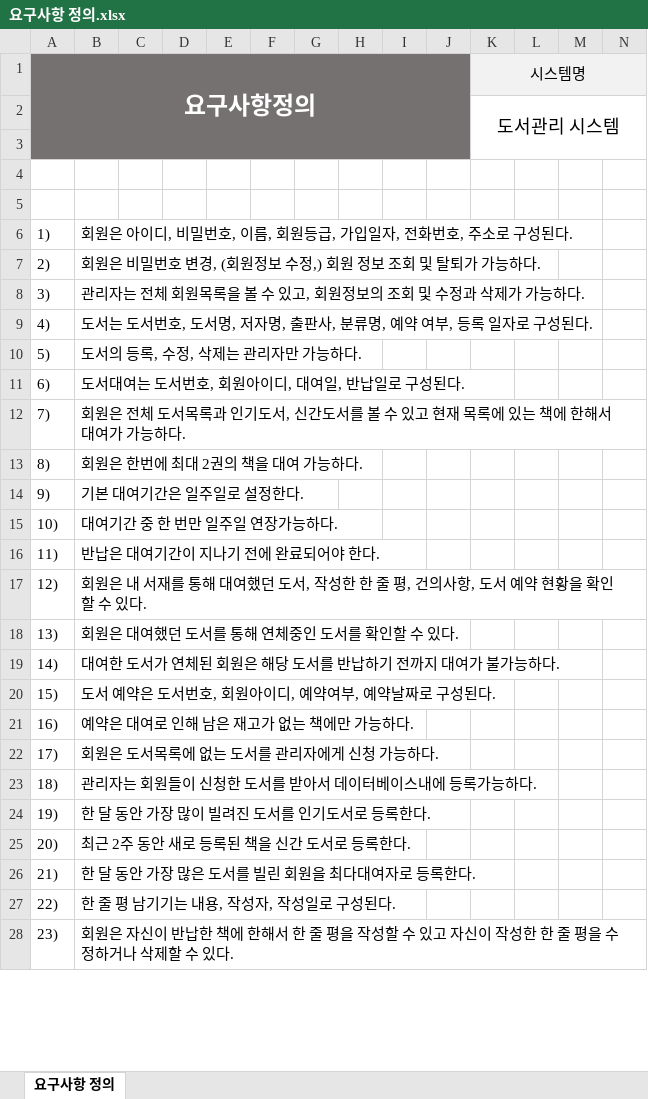
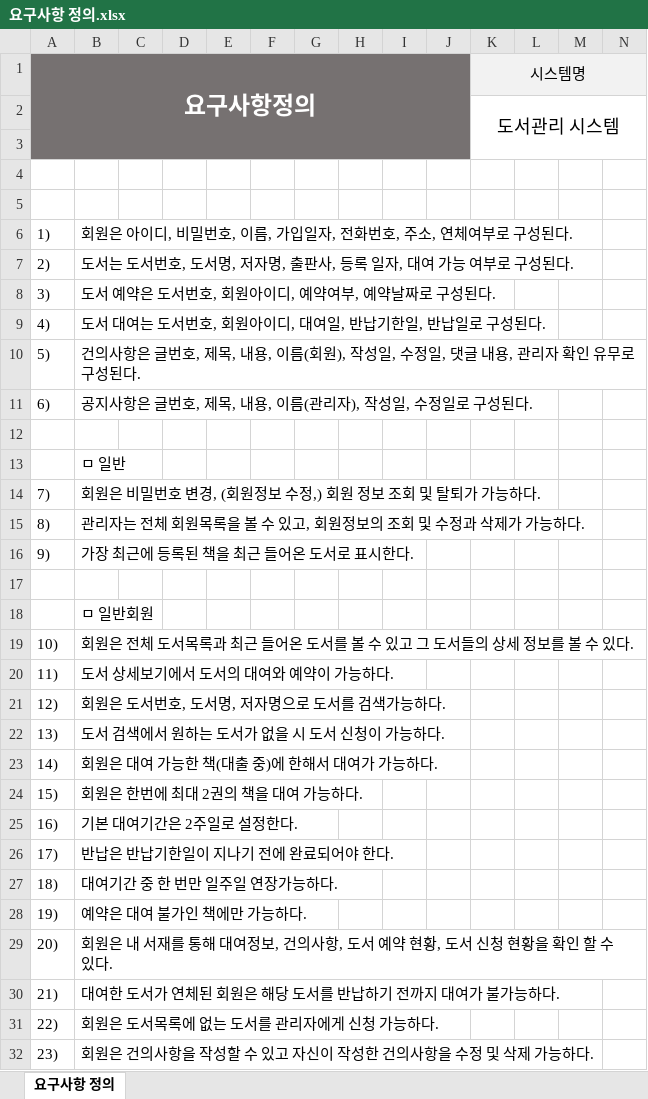
Before and after one commit to BeomSeokYu/Java-Books-Management, an Excel workbook: 요구사항 정의.xlsx, sheet 요구사항 정의, drawn as a sheet; only a part is shown; values as stored, in another font and other column widths than the file's, no borders; addresses are those after the commit; rows hold the shown columns only; the diff covers the shown part only; the diff names each change by its address in the sheet, - before the commit and + after, or states it on an @@ line.

```diff
--- a/요구사항 정의.xlsx (sheet 요구사항 정의)
+++ b/요구사항 정의.xlsx (sheet 요구사항 정의)
-B6: …, 이름, 회원등급, 가입일자, 전화번호, 주소로 구성…
+B6: …, 이름, 가입일자, 전화번호, 주소, 연체여부로 구성…
-B7: 회원은 비밀번호 변경, (회원정보 수정,) 회원 정보 조회 및 탈퇴가 가능하다.
+B7: 도서는 도서번호, 도서명, 저자명, 출판사, 등록 일자, 대여 가능 여부로 구성된다.
-B8: 관리자는 전체 회원목록을 볼 수 있고, 회원정보의 조회 및 수정과 삭제가 가능하다.
+B8: 도서 예약은 도서번호, 회원아이디, 예약여부, 예약날짜로 구성된다.
-B9: 도서는 도서번호, 도서명, 저자명, 출판사, 분류명, 예약 여부, 등록 일자로 구성…
+B9: 도서 대여는 도서번호, 회원아이디, 대여일, 반납기한일, 반납일로 구성…
-B10: 도서의 등록, 수정, 삭제는 관리자만 가능하다.
+B10: 건의사항은 글번호, 제목, 내용, 이름(회원), 작성일, 수정일, 댓글 내용, 관리자 확인 유무로 구성된다.
-B11: 도서대여는 도서번호, 회원아이디, 대여일, 반납일로 구성된다.
+B11: 공지사항은 글번호, 제목, 내용, 이름(관리자), 작성일, 수정일로 구성된다.
+row 12: (empty)
+row 13:  | ㅁ 일반
-B14: 회원은 전체 도서목록과 인기도서, 신간도서를 볼 수 있고 현재 목록에 있는 책에 한해서 대여가 가능…
+B14: 회원은 비밀번호 변경, (회원정보 수정,) 회원 정보 조회 및 탈퇴가 가능…
-B15: 회원은 한번에 최대 2권의 책을 대여 가능하다.
+B15: 관리자는 전체 회원목록을 볼 수 있고, 회원정보의 조회 및 수정과 삭제가 가능하다.
-B16: 기본 대여기간은 일주일로 설정한다.
+B16: 가장 최근에 등록된 책을 최근 들어온 도서로 표시한다.
+row 17: (empty)
+row 18:  | ㅁ 일반회원
-B19: 대여기간 중 한 번만 일주일 연장가능하다.
+B19: 회원은 전체 도서목록과 최근 들어온 도서를 볼 수 있고 그 도서들의 상세 정보를 볼 수 있다.
-B20: 반납은 대여기간이 지나기 전에 완료되어야 한다.
+B20: 도서 상세보기에서 도서의 대여와 예약이 가능하다.
-B21: 회원은 내 서재를 통해 대여했던 도서, 작성한 한 줄 평, 건의사항, 도서 예약 현황을 확인 할 수 있다.
+B21: 회원은 도서번호, 도서명, 저자명으로 도서를 검색가능하다.
-B22: 회원은 대여했던 도서를 통해 연체중인 도서를 확인할 수 있다.
+B22: 도서 검색에서 원하는 도서가 없을 시 도서 신청이 가능하다.
-B23: 대여한 도서가 연체된 회원은 해당 도서를 반납하기 전까지 대여가 불가능하다.
+B23: 회원은 대여 가능한 책(대출 중)에 한해서 대여가 가능하다.
-B24: 도서 예약은 도서번호, 회원아이디, 예약여부, 예약날짜로 구성된다.
+B24: 회원은 한번에 최대 2권의 책을 대여 가능하다.
-B25: 예약은 대여로 인해 남은 재고가 없는 책에만 가능하다.
+B25: 기본 대여기간은 2주일로 설정한다.
-B26: 회원은 도서목록에 없는 도서를 관리자에게 신청 가능하다.
+B26: 반납은 반납기한일이 지나기 전에 완료되어야 한다.
-B27: 관리자는 회원들이 신청한 도서를 받아서 데이터베이스내에 등록가능하다.
+B27: 대여기간 중 한 번만 일주일 연장가능하다.
-B28: 한 달 동안 가장 많이 빌려진 도서를 인기도서로 등록한다.
+B28: 예약은 대여 불가인 책에만 가능하다.
-B29: 최근 2주 동안 새로 등록된 책을 신간 도서로 등록한다.
+B29: 회원은 내 서재를 통해 대여정보, 건의사항, 도서 예약 현황, 도서 신청 현황을 확인 할 수 있다.
-B30: 한 달 동안 가장 많은 도서를 빌린 회원을 최다대여자로 등록한다.
+B30: 대여한 도서가 연체된 회원은 해당 도서를 반납하기 전까지 대여가 불가능하다.
-B31: 한 줄 평 남기기는 내용, 작성자, 작성일로 구성된다.
+B31: 회원은 도서목록에 없는 도서를 관리자에게 신청 가능하다.
-B32: 회원은 자신이 반납한 책에 한해서 한 줄 평을 작성할 수 있고 자신이 작성한 한 줄 평을 수정하거나 삭제할 수 있다.
+B32: 회원은 건의사항을 작성할 수 있고 자신이 작성한 건의사항을 수정 및 삭제 가능하다.
```
Also changed, not shown: 2 added rows, 113 removed rows and 10 edited cells elsewhere in this sheet, WBS.xlsx, 기능차트 .xlsx, 1 other file.
